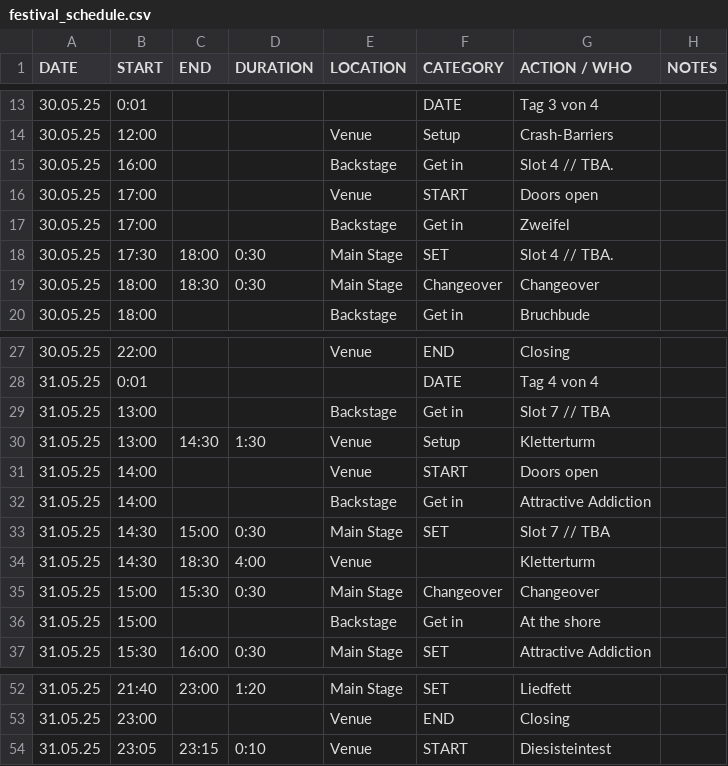
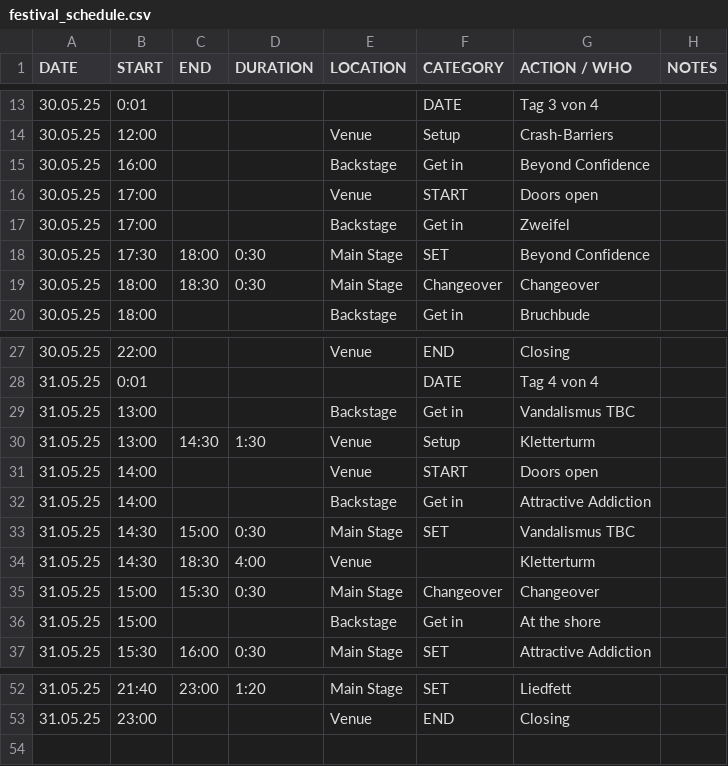
Before and after one commit to goodfillow/rebstock-ttv2, a CSV file: festival_schedule.csv, drawn as a sheet; only a part is shown, gaps mark what is left out.

Commit message:
Update festival_schedule.csv

```diff
--- a/festival_schedule.csv
+++ b/festival_schedule.csv
@@ -14,6 +14,6 @@ DATE,START,END,DURATION,LOCATION,CATEGORY,ACTION / WHO,NOTES
 30.05.25,12:00,,,Venue,Setup,Crash-Barriers,
-30.05.25,16:00,,,Backstage,Get in,"Slot 4 // TBA.",
+30.05.25,16:00,,,Backstage,Get in,"Beyond Confidence",
 30.05.25,17:00,,,Venue,START,Doors open,
 30.05.25,17:00,,,Backstage,Get in,Zweifel,
-30.05.25,17:30,18:00,0:30,Main Stage,SET,"Slot 4 // TBA.",
+30.05.25,17:30,18:00,0:30,Main Stage,SET,"Beyond Confidence",
 30.05.25,18:00,18:30,0:30,Main Stage,Changeover,Changeover,
@@ -28,3 +28,3 @@ DATE,START,END,DURATION,LOCATION,CATEGORY,ACTION / WHO,NOTES
 31.05.25,0:01,,,,DATE,Tag 4 von 4,
-31.05.25,13:00,,,Backstage,Get in,"Slot 7 // TBA",
+31.05.25,13:00,,,Backstage,Get in,"Vandalismus TBC",
 31.05.25,13:00,14:30,1:30,Venue,Setup,Kletterturm,
@@ -32,3 +32,3 @@ DATE,START,END,DURATION,LOCATION,CATEGORY,ACTION / WHO,NOTES
 31.05.25,14:00,,,Backstage,Get in,Attractive Addiction,
-31.05.25,14:30,15:00,0:30,Main Stage,SET,"Slot 7 // TBA",
+31.05.25,14:30,15:00,0:30,Main Stage,SET,"Vandalismus TBC",
 31.05.25,14:30,18:30,4:00,Venue,,Kletterturm,
@@ -53,2 +53 @@ DATE,START,END,DURATION,LOCATION,CATEGORY,ACTION / WHO,NOTES
 31.05.25,23:00,,,Venue,END,Closing,
-31.05.25,23:05,23:15,0:10,Venue,START,Diesisteintest,
```
